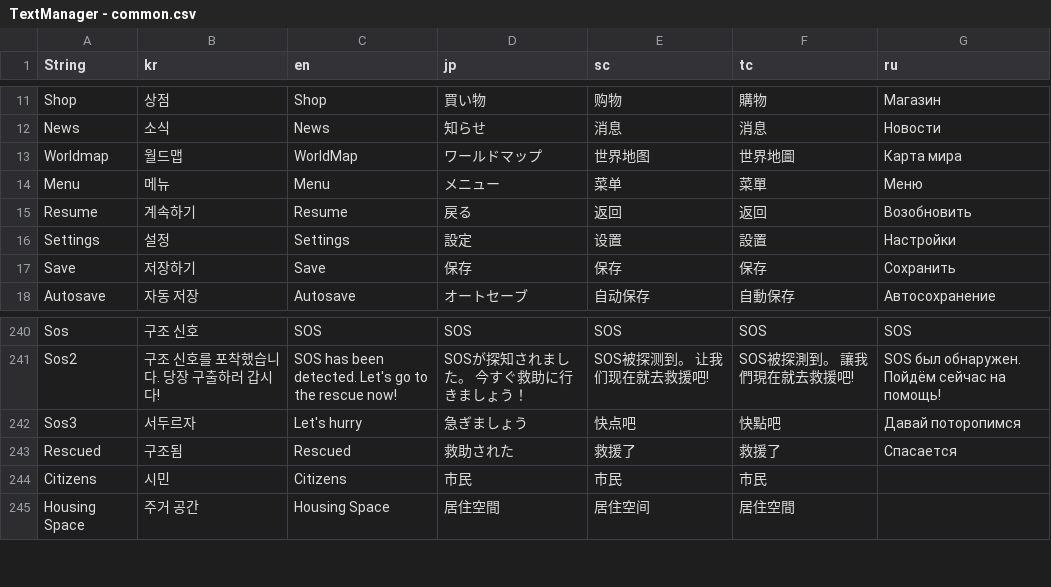
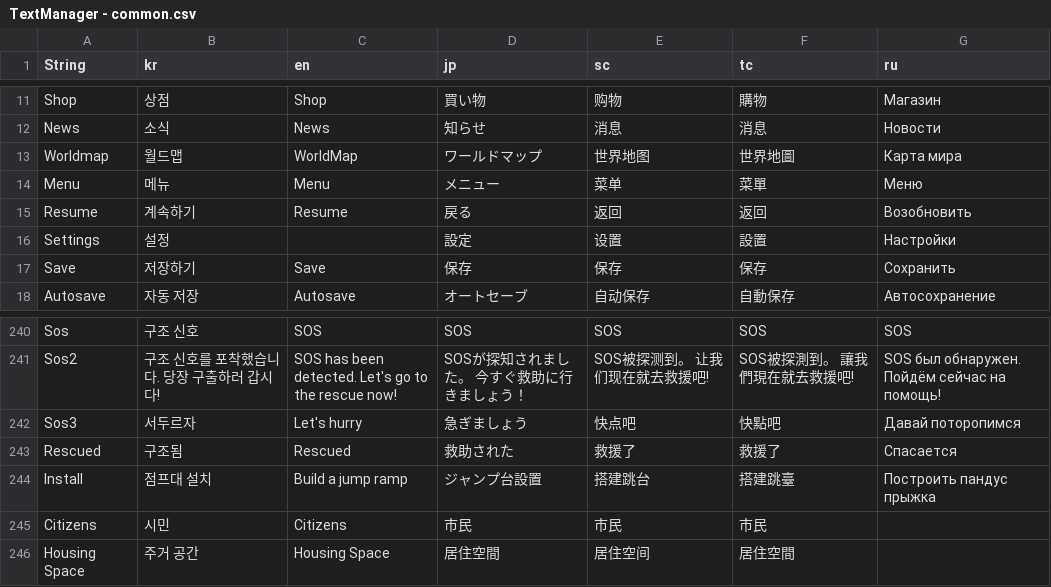
Before and after one commit to thebottlecor/Zompizza, a CSV file: Assets/StreamingAssets/TextManager - common.csv, drawn as a sheet; only a part is shown, gaps mark what is left out; the diff names each change by its address in the sheet, - before the commit and + after, or states it on an @@ line.

```diff
--- a/Assets/StreamingAssets/TextManager - common.csv
+++ b/Assets/StreamingAssets/TextManager - common.csv
-C16 (en): Settings
+C16 (en): (empty)
+row 244: Install | 점프대 설치 | Build a jump ramp | ジャンプ台設置 | 搭建跳台 | 搭建跳臺 | Построить пандус прыжка
```
Also changed, not shown: 26 other files.
